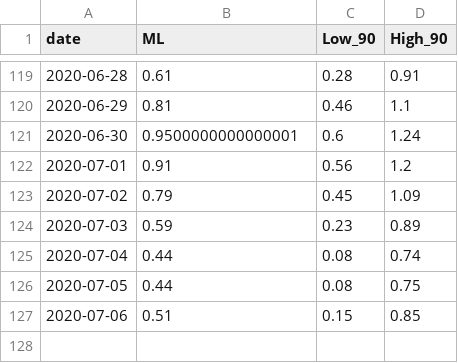
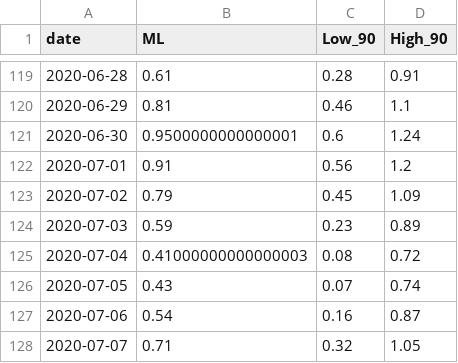
Before and after one commit to A1337CBS/covid19MLPredictor, a CSV file: data/realtime_rt.csv, drawn as a sheet; only a part is shown, gaps mark what is left out.

```diff
--- a/data/realtime_rt.csv
+++ b/data/realtime_rt.csv
@@ -124,4 +124,5 @@ date,ML,Low_90,High_90
 2020-07-03,0.59,0.23,0.89
-2020-07-04,0.44,0.08,0.74
-2020-07-05,0.44,0.08,0.75
-2020-07-06,0.51,0.15,0.85
+2020-07-04,0.41000000000000003,0.08,0.72
+2020-07-05,0.43,0.07,0.74
+2020-07-06,0.54,0.16,0.87
+2020-07-07,0.71,0.32,1.05
```
Also changed, not shown: 1 other file.
